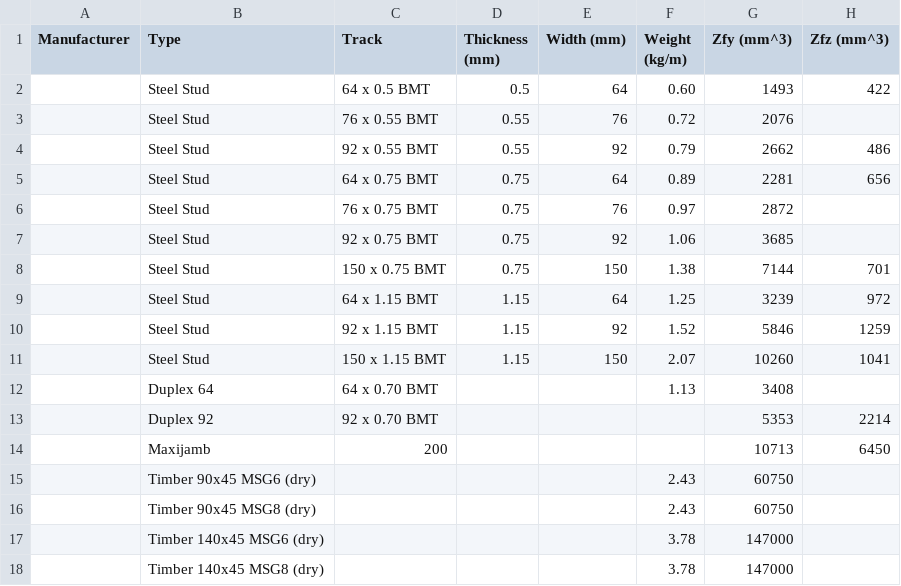
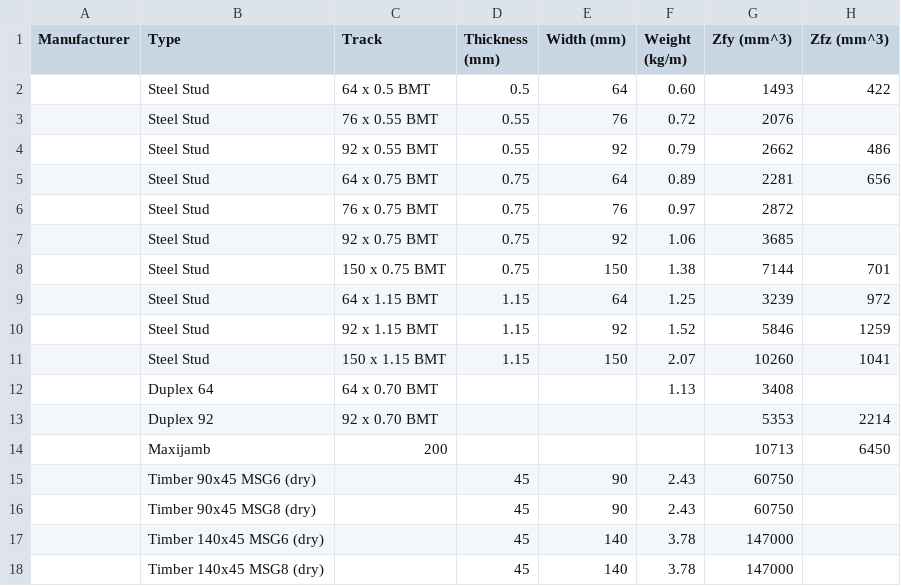
Before and after one commit to Constratum/product-data, a CSV file: product_data/data/Stud.csv, drawn as a sheet; only a part is shown; the diff names each change by its address in the sheet, - before the commit and + after, or states it on an @@ line.

Commit message:
Add files via upload

```diff
--- a/product_data/data/Stud.csv
+++ b/product_data/data/Stud.csv
-D15:D18 (Thickness (mm)): (empty)
+D15:D18 (Thickness (mm)): 45
-E15:E16 (Width (mm)): (empty)
+E15:E16 (Width (mm)): 90
-E17:E18 (Width (mm)): (empty)
+E17:E18 (Width (mm)): 140
```
